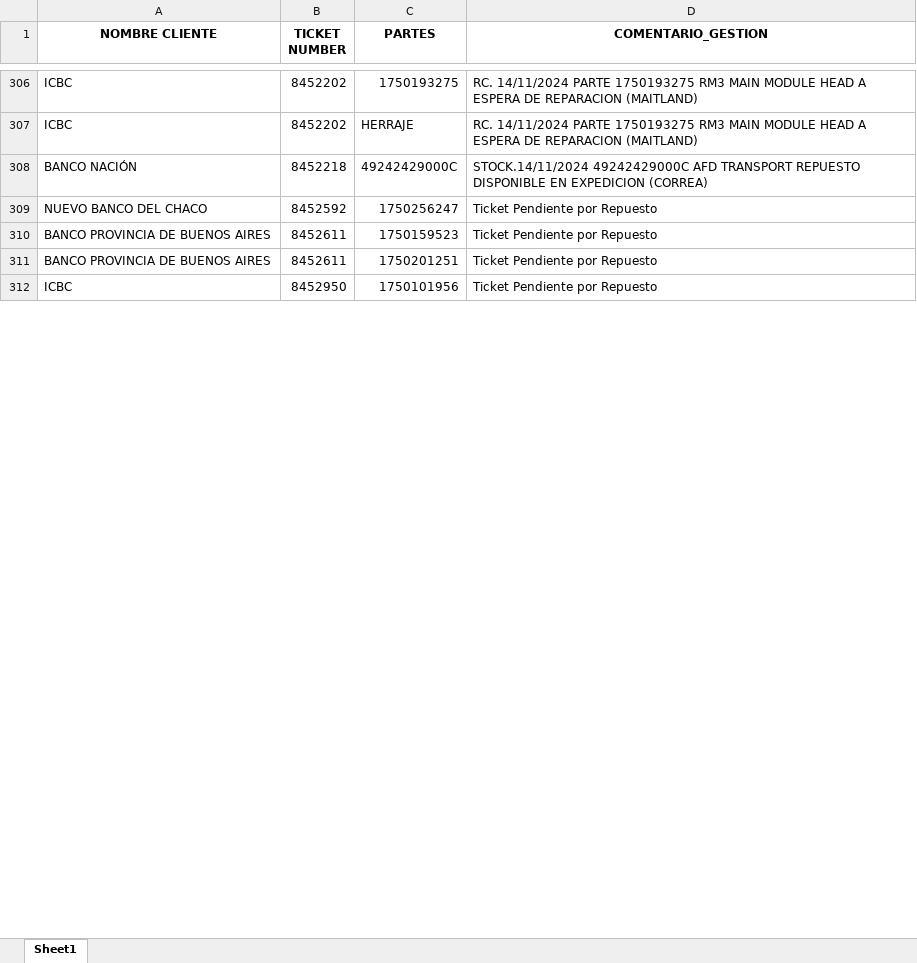
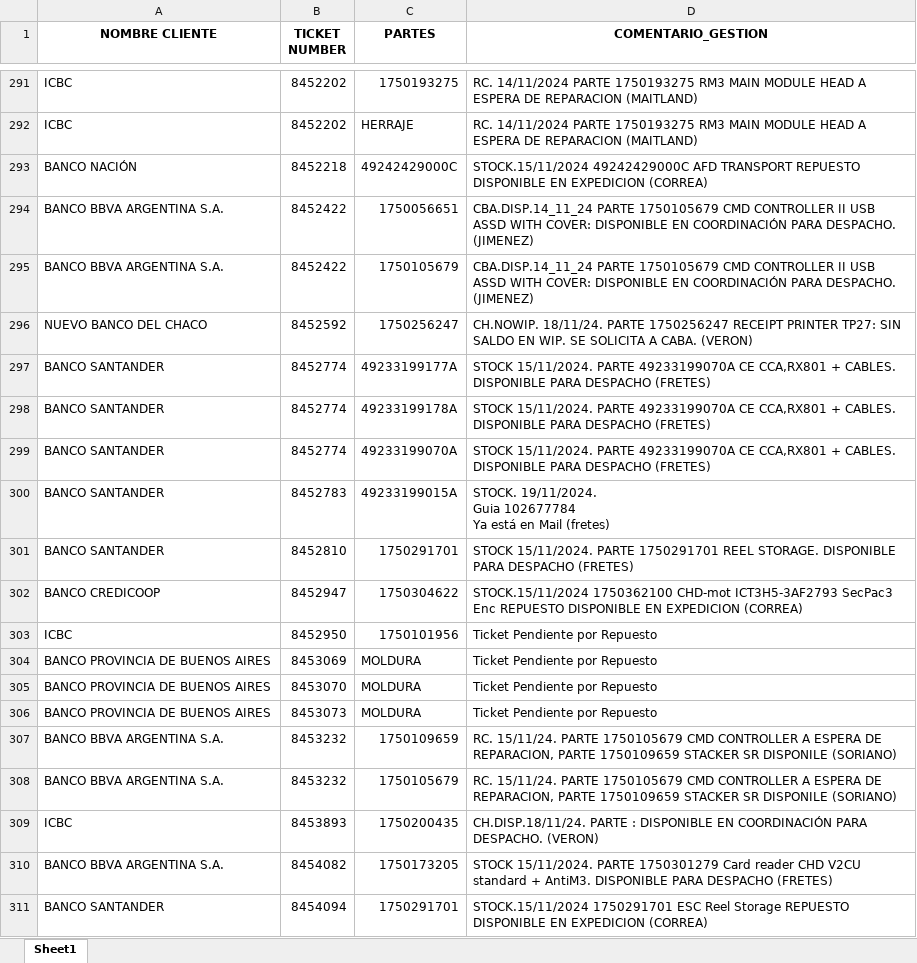
Before and after one commit to lucasrdrz/testdn, an Excel workbook: intento70-30.xlsx, sheet Sheet1, drawn as a sheet; only a part is shown, gaps mark what is left out; values as stored, in another font and other column widths than the file's, no borders; removed rows and columns are numbered as before the commit, all else as after; ↵ is a line break in a cell; the diff covers the shown part only; the diff names each change by its address in the sheet, - before the commit and + after, or states it on an @@ line.

```diff
--- a/intento70-30.xlsx (sheet Sheet1)
+++ b/intento70-30.xlsx (sheet Sheet1)
-D293 (COMENTARIO_GESTION): STOCK.14/11/2024 49242429000C AFD…
+D293 (COMENTARIO_GESTION): STOCK.15/11/2024 49242429000C AFD…
+row 294: BANCO BBVA ARGENTINA S.A. | 8452422 | 1750056651 | CBA.DISP.14_11_24 PARTE 1750105679 CMD CONTROLLER II USB ASSD WITH COVER: DISPONIBLE EN COORDINACIÓN PARA DESPACHO. (JIMENEZ)
+row 295: BANCO BBVA ARGENTINA S.A. | 8452422 | 1750105679 | CBA.DISP.14_11_24 PARTE 1750105679 CMD CONTROLLER II USB ASSD WITH COVER: DISPONIBLE EN COORDINACIÓN PARA DESPACHO. (JIMENEZ)
-D296 (COMENTARIO_GESTION): Ticket Pendiente por Repuesto
+D296 (COMENTARIO_GESTION): CH.NOWIP. 18/11/24. PARTE 1750256247 RECEIPT PRINTER TP27: SIN SALDO EN WIP. SE SOLICITA A CABA. (VERON)
-row 310: BANCO PROVINCIA DE BUENOS AIRES | 8452611 | 1750159523 | Ticket Pendiente por Repuesto
-row 311: BANCO PROVINCIA DE BUENOS AIRES | 8452611 | 1750201251 | Ticket Pendiente por Repuesto
+row 297: BANCO SANTANDER | 8452774 | 49233199177A | STOCK 15/11/2024. PARTE 49233199070A CE CCA,RX801 + CABLES. DISPONIBLE PARA DESPACHO (FRETES)
+row 298: BANCO SANTANDER | 8452774 | 49233199178A | STOCK 15/11/2024. PARTE 49233199070A CE CCA,RX801 + CABLES. DISPONIBLE PARA DESPACHO (FRETES)
+row 299: BANCO SANTANDER | 8452774 | 49233199070A | STOCK 15/11/2024. PARTE 49233199070A CE CCA,RX801 + CABLES. DISPONIBLE PARA DESPACHO (FRETES)
+row 300: BANCO SANTANDER | 8452783 | 49233199015A | STOCK. 19/11/2024. ↵ Guia 102677784 ↵ Ya está en Mail (fretes)
+row 301: BANCO SANTANDER | 8452810 | 1750291701 | STOCK 15/11/2024. PARTE 1750291701 REEL STORAGE. DISPONIBLE PARA DESPACHO (FRETES)
+row 302: BANCO CREDICOOP | 8452947 | 1750304622 | STOCK.15/11/2024 1750362100 CHD-mot ICT3H5-3AF2793 SecPac3 Enc REPUESTO DISPONIBLE EN EXPEDICION (CORREA)
+row 304: BANCO PROVINCIA DE BUENOS AIRES | 8453069 | MOLDURA | Ticket Pendiente por Repuesto
+row 305: BANCO PROVINCIA DE BUENOS AIRES | 8453070 | MOLDURA | Ticket Pendiente por Repuesto
+row 306: BANCO PROVINCIA DE BUENOS AIRES | 8453073 | MOLDURA | Ticket Pendiente por Repuesto
+row 307: BANCO BBVA ARGENTINA S.A. | 8453232 | 1750109659 | RC. 15/11/24. PARTE 1750105679 CMD CONTROLLER A ESPERA DE REPARACION, PARTE 1750109659 STACKER SR DISPONILE (SORIANO)
+row 308: BANCO BBVA ARGENTINA S.A. | 8453232 | 1750105679 | RC. 15/11/24. PARTE 1750105679 CMD CONTROLLER A ESPERA DE REPARACION, PARTE 1750109659 STACKER SR DISPONILE (SORIANO)
+row 309: ICBC | 8453893 | 1750200435 | CH.DISP.18/11/24. PARTE : DISPONIBLE EN COORDINACIÓN PARA DESPACHO. (VERON)
+row 310: BANCO BBVA ARGENTINA S.A. | 8454082 | 1750173205 | STOCK 15/11/2024. PARTE 1750301279 Card reader CHD V2CU standard + AntiM3. DISPONIBLE PARA DESPACHO (FRETES)
+row 311: BANCO SANTANDER | 8454094 | 1750291701 | STOCK.15/11/2024 1750291701 ESC Reel Storage REPUESTO DISPONIBLE EN EXPEDICION (CORREA)
```
Also changed, not shown: 47 added rows, 43 removed rows and 28 edited cells elsewhere in this sheet, TicktesPendientes.xlsx, 1 other file.
